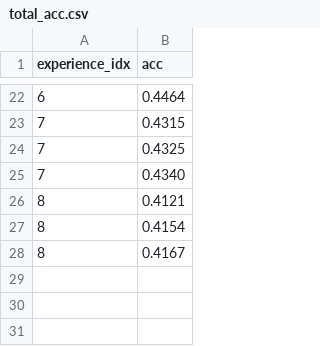
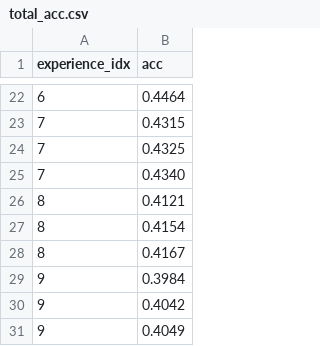
Before and after one commit to mich3leRusso/Continual, a CSV file: logs/cifar100_experiment_9/results/total_acc.csv, drawn as a sheet; only a part is shown, gaps mark what is left out; the diff names each change by its address in the sheet, - before the commit and + after, or states it on an @@ line.

```diff
--- a/logs/cifar100_experiment_9/results/total_acc.csv
+++ b/logs/cifar100_experiment_9/results/total_acc.csv
+row 29: 9 | 0.3984
+row 30: 9 | 0.4042
+row 31: 9 | 0.4049
```
Also changed, not shown: logs/cifar100_experiment_9/results/acc.csv, logs/cifar100_experiment_9/results/loss.csv, 18 other files.
